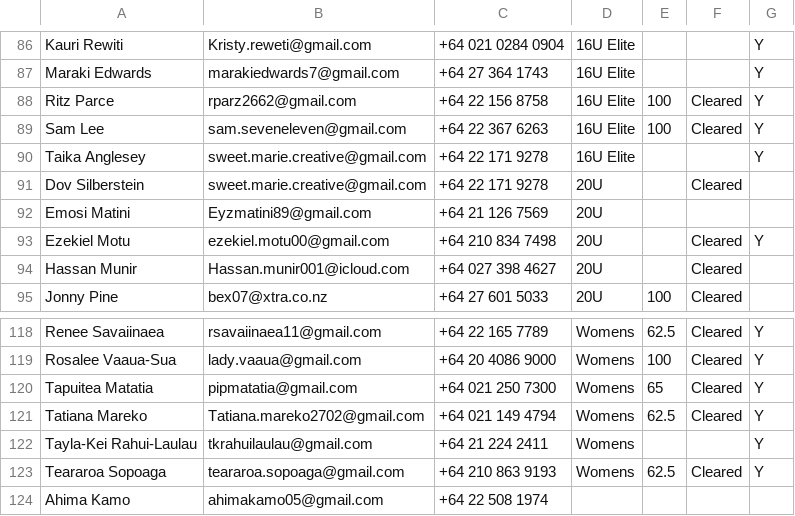
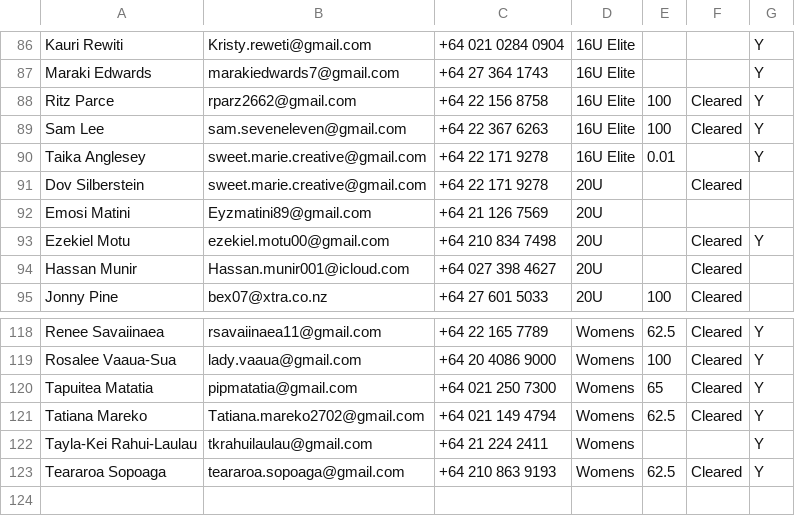
Before and after one commit to limonza/te-tai-hou-teams-2025, a CSV file: teams.csv, drawn as a sheet; only a part is shown, gaps mark what is left out.

Commit message:
Update teams.csv

```diff
--- a/teams.csv
+++ b/teams.csv
@@ -89,3 +89,3 @@ Ritz Parce,rparz2662@gmail.com,+64 22 156 8758,16U Elite,100,Cleared,Y
 Sam Lee,sam.seveneleven@gmail.com,+64 22 367 6263,16U Elite,100,Cleared,Y
-Taika Anglesey,sweet.marie.creative@gmail.com,+64 22 171 9278,16U Elite,,,Y
+Taika Anglesey,sweet.marie.creative@gmail.com,+64 22 171 9278,16U Elite,0.01,,Y
 Dov Silberstein,sweet.marie.creative@gmail.com,+64 22 171 9278,20U,,Cleared,
@@ -123,2 +123 @@ Tayla-Kei Rahui-Laulau,tkrahuilaulau@gmail.com,+64 21 224 2411,Womens,,,Y
 Teararoa  Sopoaga ,teararoa.sopoaga@gmail.com,+64 210 863 9193,Womens,62.5,Cleared,Y
-Ahima  Kamo ,ahimakamo05@gmail.com,+64 22 508 1974,,,,
```
